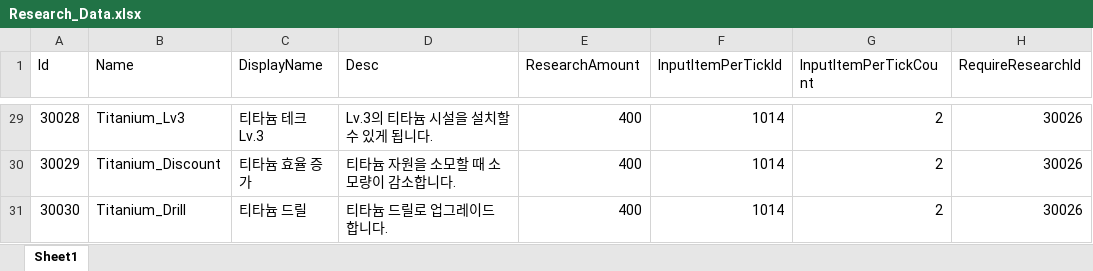
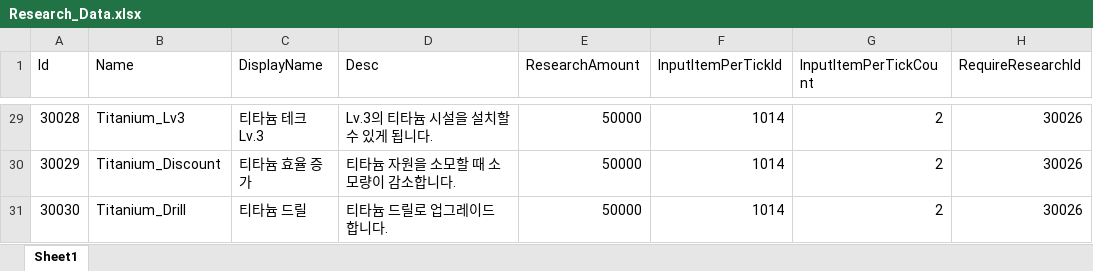
Before and after one commit to koseongboy/Drill_Game, an Excel workbook: Assets/100_Data/XlsxFiles/Research_Data.xlsx, sheet Sheet1, drawn as a sheet; only a part is shown, gaps mark what is left out; values as stored, in another font and other column widths than the file's, no borders; table styles not drawn; the diff covers the shown part only; the diff names each change by its address in the sheet, - before the commit and + after, or states it on an @@ line.

```diff
--- a/Assets/100_Data/XlsxFiles/Research_Data.xlsx (sheet Sheet1)
+++ b/Assets/100_Data/XlsxFiles/Research_Data.xlsx (sheet Sheet1)
-E29:E31 (ResearchAmount): 400
+E29:E31 (ResearchAmount): 50000
```
Also changed, not shown: 27 edited cells elsewhere in this sheet, 38 other files.
